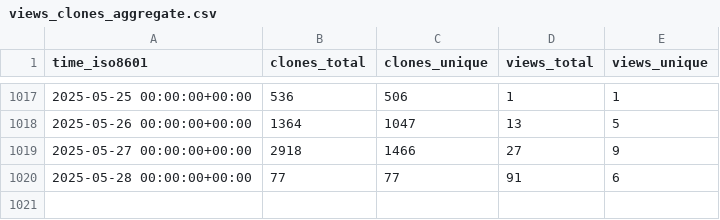
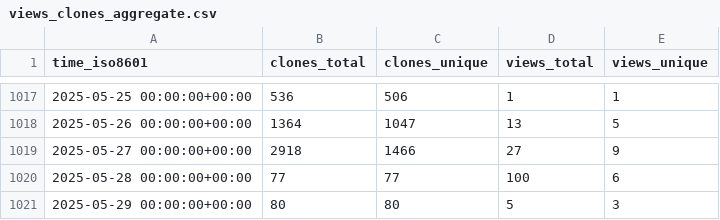
Before and after one commit to saltydk/stats, a CSV file: saltyorg/Sandbox/ghrs-data/views_clones_aggregate.csv, drawn as a sheet; only a part is shown, gaps mark what is left out.

```diff
--- a/saltyorg/Sandbox/ghrs-data/views_clones_aggregate.csv
+++ b/saltyorg/Sandbox/ghrs-data/views_clones_aggregate.csv
@@ -1019,2 +1019,3 @@ time_iso8601,clones_total,clones_unique,views_total,views_unique
 2025-05-27 00:00:00+00:00,2918,1466,27,9
-2025-05-28 00:00:00+00:00,77,77,91,6
+2025-05-28 00:00:00+00:00,77,77,100,6
+2025-05-29 00:00:00+00:00,80,80,5,3
```
Also changed, not shown: 1 other file.
